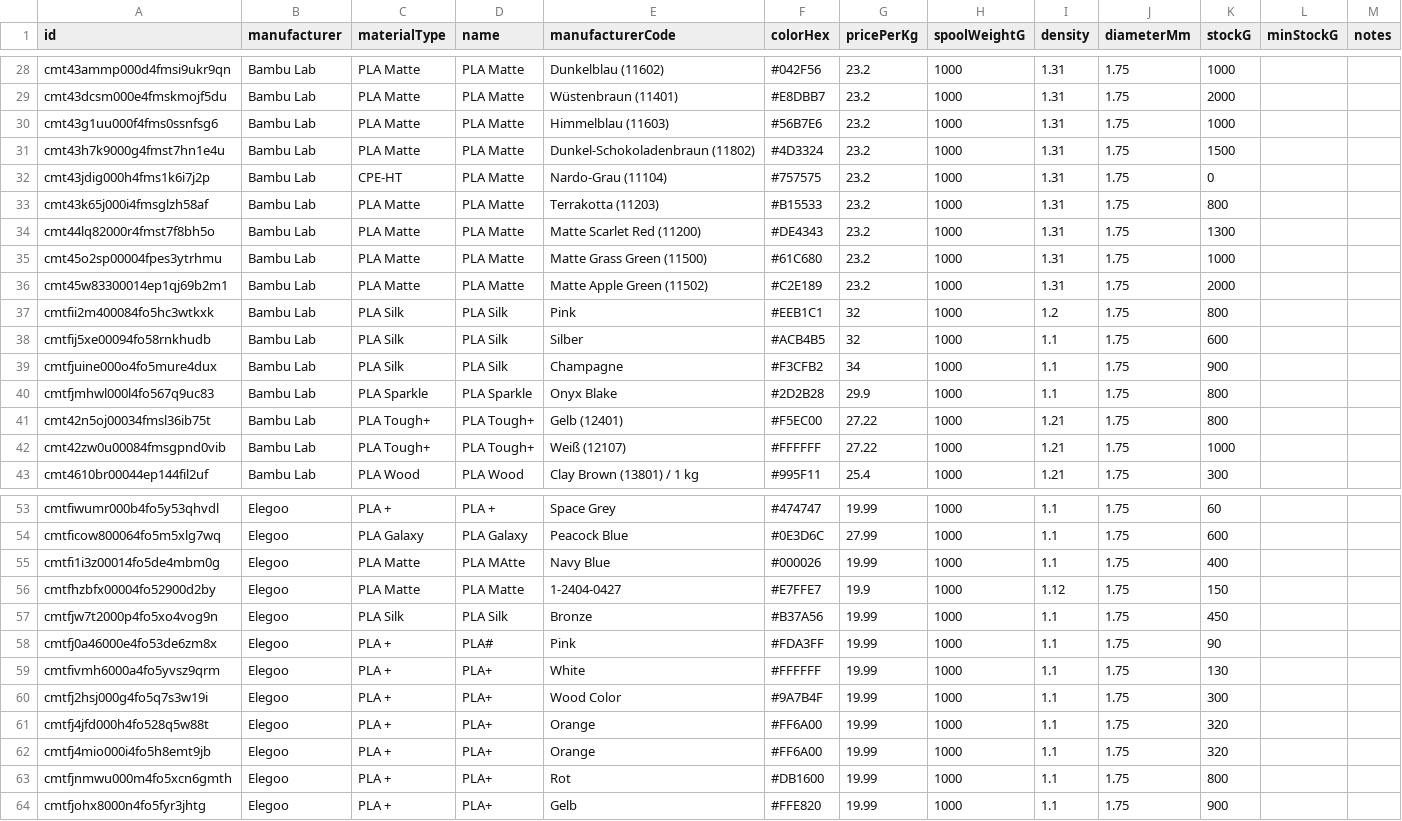
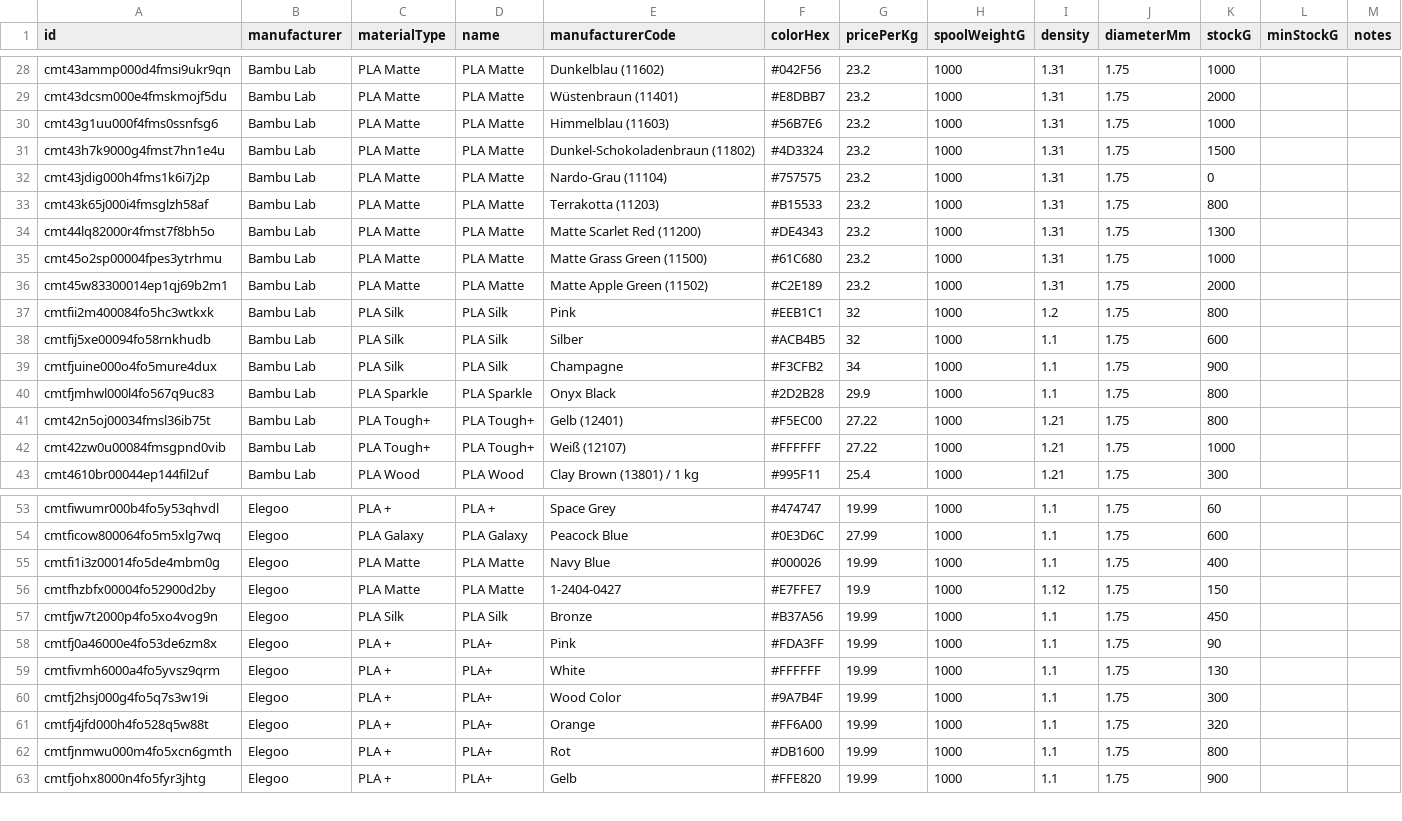
Before and after one commit to jdeixi/3d-printstudio-install, a CSV file: beispieldaten/filamente-export.csv, drawn as a sheet; only a part is shown, gaps mark what is left out; rows hold the shown columns only; the diff names each change by its address in the sheet, - before the commit and + after, or states it on an @@ line.

```diff
--- a/beispieldaten/filamente-export.csv
+++ b/beispieldaten/filamente-export.csv
-C32 (materialType): CPE-HT
+C32 (materialType): PLA Matte
-E40 (manufacturerCode): Onyx Blake
+E40 (manufacturerCode): Onyx Black
-D55 (name): PLA MAtte
+D55 (name): PLA Matte
-D58 (name): PLA#
+D58 (name): PLA+
-row 62: cmtfj4mio000i4fo5h8emt9jb | Elegoo | PLA + | PLA+ | Orange | #FF6A00 | 19.99 | 1000 | 1.1 | 1.75 | 320
```
Also changed, not shown: 2 other files.
